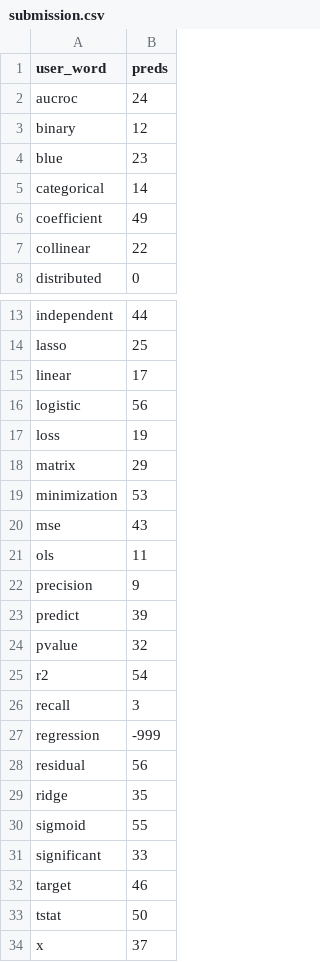
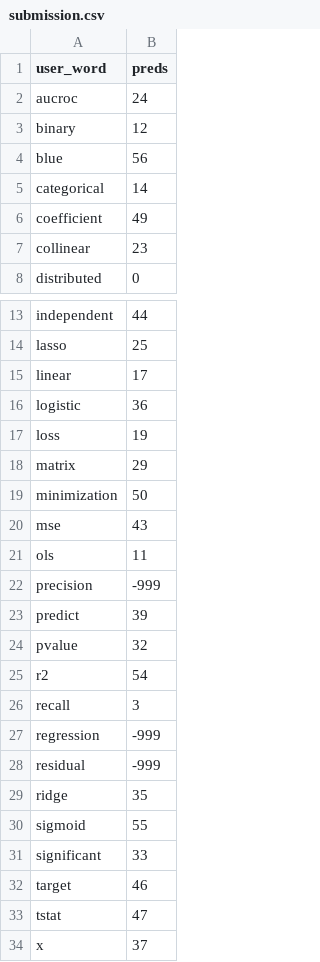
Before and after one commit to KeroDeep/NSU, a CSV file: ML_course/Solutions/Competition/submission.csv, drawn as a sheet; only a part is shown, gaps mark what is left out.

```diff
--- a/ML_course/Solutions/Competition/submission.csv
+++ b/ML_course/Solutions/Competition/submission.csv
@@ -3,6 +3,6 @@ aucroc,24
 binary,12
-blue,23
+blue,56
 categorical,14
 coefficient,49
-collinear,22
+collinear,23
 distributed,0
@@ -15,9 +15,9 @@ lasso,25
 linear,17
-logistic,56
+logistic,36
 loss,19
 matrix,29
-minimization,53
+minimization,50
 mse,43
 ols,11
-precision,9
+precision,-999
 predict,39
@@ -27,3 +27,3 @@ recall,3
 regression,-999
-residual,56
+residual,-999
 ridge,35
@@ -32,3 +32,3 @@ significant,33
 target,46
-tstat,50
+tstat,47
 x,37
```
Also changed, not shown: 5 other files.
